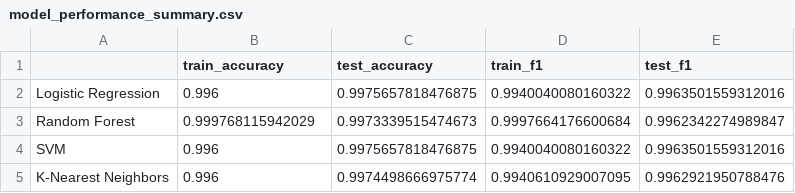
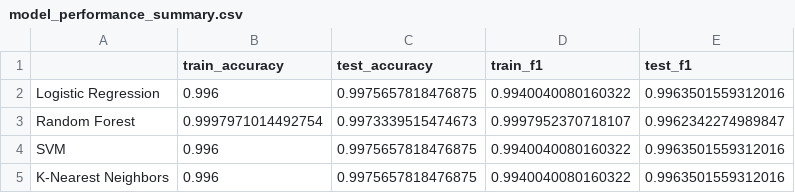
Before and after one commit to DavidTausend/bicycle_thefts_berlin, a CSV file: jupyter_notebooks/model_performance_summary.csv, drawn as a sheet.

```diff
--- a/jupyter_notebooks/model_performance_summary.csv
+++ b/jupyter_notebooks/model_performance_summary.csv
@@ -2,4 +2,4 @@
 Logistic Regression,0.996,0.9975657818476875,0.9940040080160322,0.9963501559312016
-Random Forest,0.999768115942029,0.9973339515474673,0.9997664176600684,0.9962342274989847
+Random Forest,0.9997971014492754,0.9973339515474673,0.9997952370718107,0.9962342274989847
 SVM,0.996,0.9975657818476875,0.9940040080160322,0.9963501559312016
-K-Nearest Neighbors,0.996,0.9974498666975774,0.9940610929007095,0.9962921950788476
+K-Nearest Neighbors,0.996,0.9975657818476875,0.9940040080160322,0.9963501559312016
```
Also changed, not shown: 14 other files.
